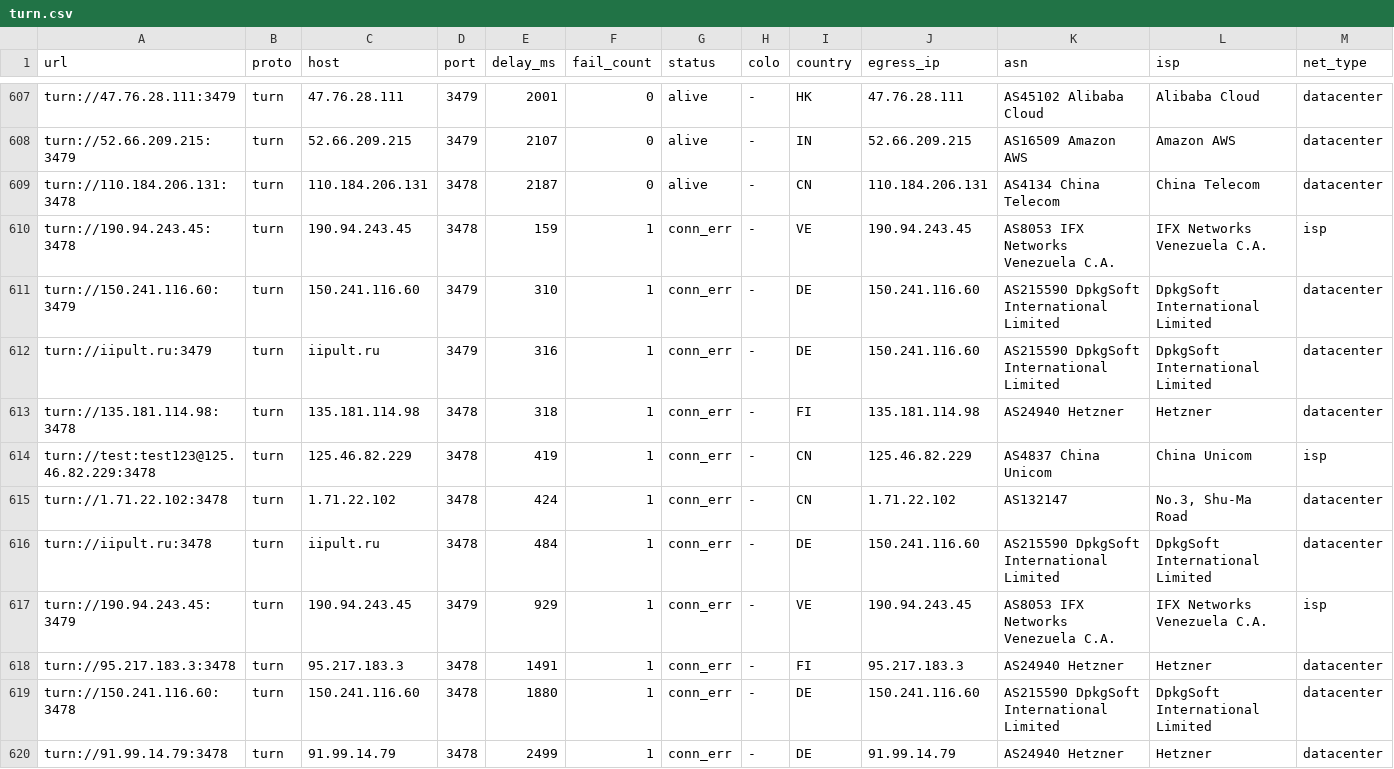
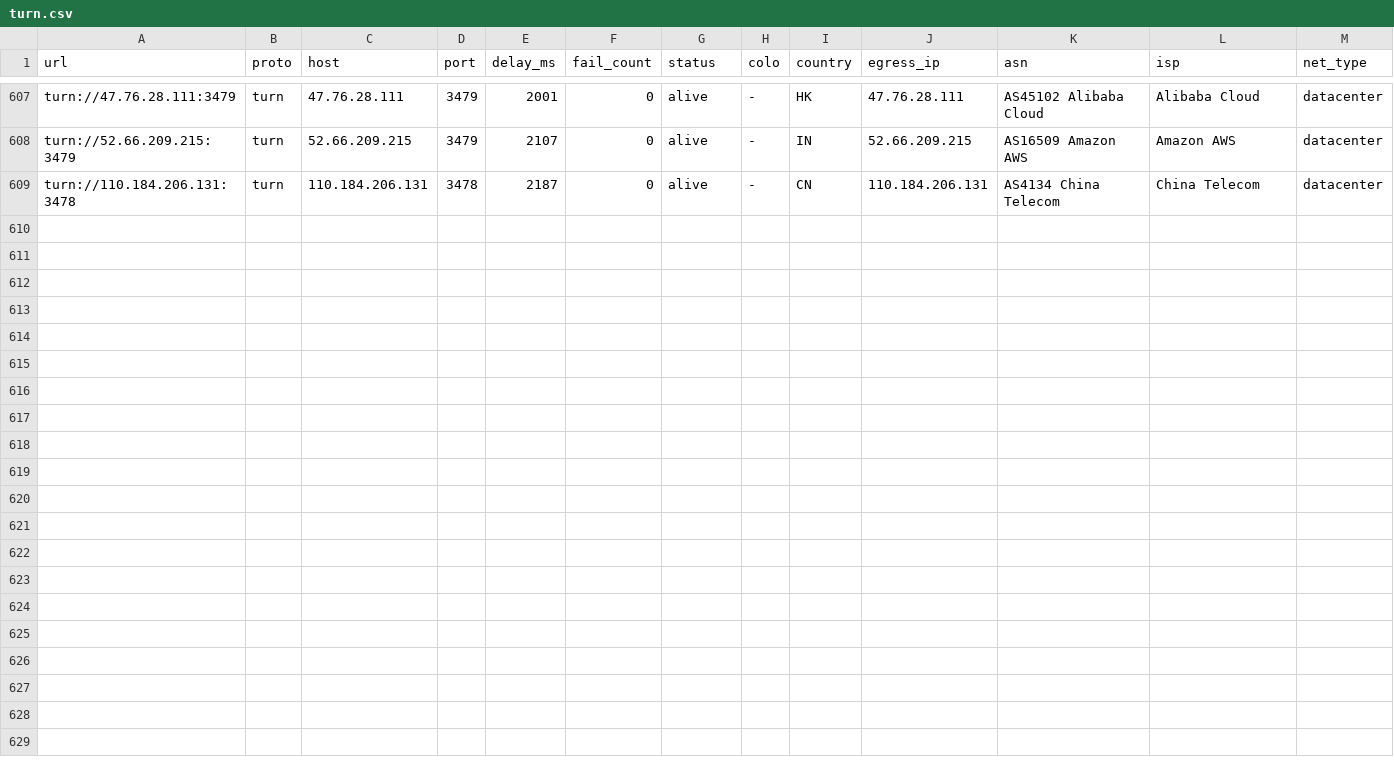
Before and after one commit to skfoa/tg-proxy-fetcher, a CSV file: data/proxies/turn.csv, drawn as a sheet; only a part is shown, gaps mark what is left out; rows hold the shown columns only; the diff names each change by its address in the sheet, - before the commit and + after, or states it on an @@ line.

```diff
--- a/data/proxies/turn.csv
+++ b/data/proxies/turn.csv
-row 610: turn://190.94.243.45:3478 | turn | 190.94.243.45 | 3478 | 159 | 1 | conn_err | - | VE | 190.94.243.45 | AS8053 IFX Networks Venezuela C.A. | IFX Networks Venezuela C.A. | isp
-row 611: turn://150.241.116.60:3479 | turn | 150.241.116.60 | 3479 | 310 | 1 | conn_err | - | DE | 150.241.116.60 | AS215590 DpkgSoft International Limited | DpkgSoft International Limited | datacenter
-row 612: turn://iipult.ru:3479 | turn | iipult.ru | 3479 | 316 | 1 | conn_err | - | DE | 150.241.116.60 | AS215590 DpkgSoft International Limited | DpkgSoft International Limited | datacenter
-row 613: turn://135.181.114.98:3478 | turn | 135.181.114.98 | 3478 | 318 | 1 | conn_err | - | FI | 135.181.114.98 | AS24940 Hetzner | Hetzner | datacenter
-row 614: turn://test:test123@125.46.82.229:3478 | turn | 125.46.82.229 | 3478 | 419 | 1 | conn_err | - | CN | 125.46.82.229 | AS4837 China Unicom | China Unicom | isp
-row 615: turn://1.71.22.102:3478 | turn | 1.71.22.102 | 3478 | 424 | 1 | conn_err | - | CN | 1.71.22.102 | AS132147 | No.3, Shu-Ma Road | datacenter
-row 616: turn://iipult.ru:3478 | turn | iipult.ru | 3478 | 484 | 1 | conn_err | - | DE | 150.241.116.60 | AS215590 DpkgSoft International Limited | DpkgSoft International Limited | datacenter
-row 617: turn://190.94.243.45:3479 | turn | 190.94.243.45 | 3479 | 929 | 1 | conn_err | - | VE | 190.94.243.45 | AS8053 IFX Networks Venezuela C.A. | IFX Networks Venezuela C.A. | isp
-row 618: turn://95.217.183.3:3478 | turn | 95.217.183.3 | 3478 | 1491 | 1 | conn_err | - | FI | 95.217.183.3 | AS24940 Hetzner | Hetzner | datacenter
-row 619: turn://150.241.116.60:3478 | turn | 150.241.116.60 | 3478 | 1880 | 1 | conn_err | - | DE | 150.241.116.60 | AS215590 DpkgSoft International Limited | DpkgSoft International Limited | datacenter
-row 620: turn://91.99.14.79:3478 | turn | 91.99.14.79 | 3478 | 2499 | 1 | conn_err | - | DE | 91.99.14.79 | AS24940 Hetzner | Hetzner | datacenter
```
Also changed, not shown: data/proxies/http.csv, data/proxies/https.csv, 15 other files.
